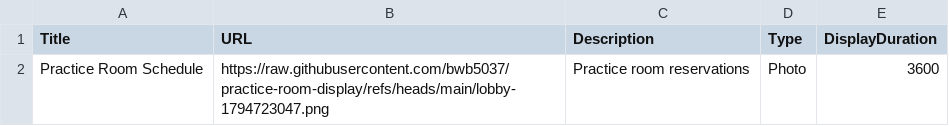
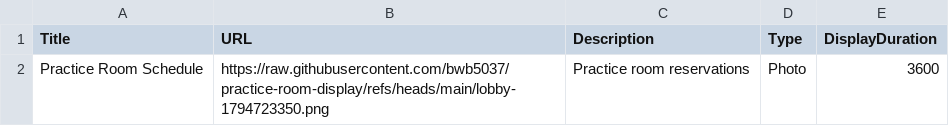
Before and after one commit to bwb5037/practice-room-display, a CSV file: media.csv, drawn as a sheet.

```diff
--- a/media.csv
+++ b/media.csv
@@ -1,2 +1,2 @@
 Title,URL,Description,Type,DisplayDuration
-Practice Room Schedule,https://raw.githubusercontent.com/bwb5037/practice-room-display/refs/heads/main/lobby-1794723047.png,Practice room reservations,Photo,3600
+Practice Room Schedule,https://raw.githubusercontent.com/bwb5037/practice-room-display/refs/heads/main/lobby-1794723350.png,Practice room reservations,Photo,3600
```
Also changed, not shown: 1 other file.
